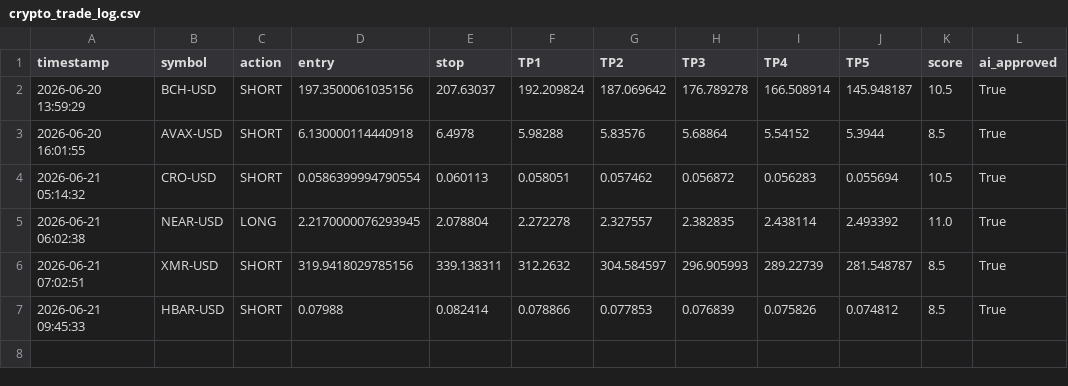
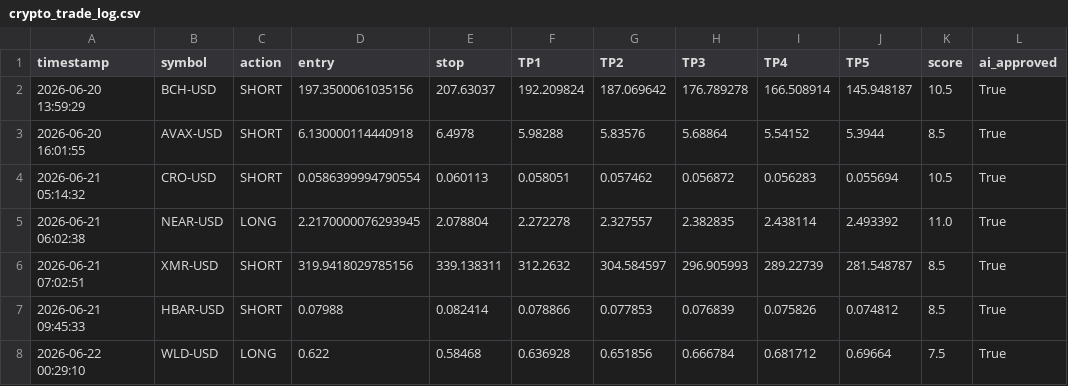
Before and after one commit to mrakbar8175-blip/Crypto-signal-bot, a CSV file: crypto_trade_log.csv, drawn as a sheet.

```diff
--- a/crypto_trade_log.csv
+++ b/crypto_trade_log.csv
@@ -7 +7,2 @@ timestamp,symbol,action,entry,stop,TP1,TP2,TP3,TP4,TP5,score,ai_approved
 2026-06-21 09:45:33,HBAR-USD,SHORT,0.07988,0.082414,0.078866,0.077853,0.076839,0.075826,0.074812,8.5,True
+2026-06-22 00:29:10,WLD-USD,LONG,0.622,0.58468,0.636928,0.651856,0.666784,0.681712,0.69664,7.5,True
```
Also changed, not shown: crypto_open_trades.csv, crypto_trade_results.csv, 1 other file.
